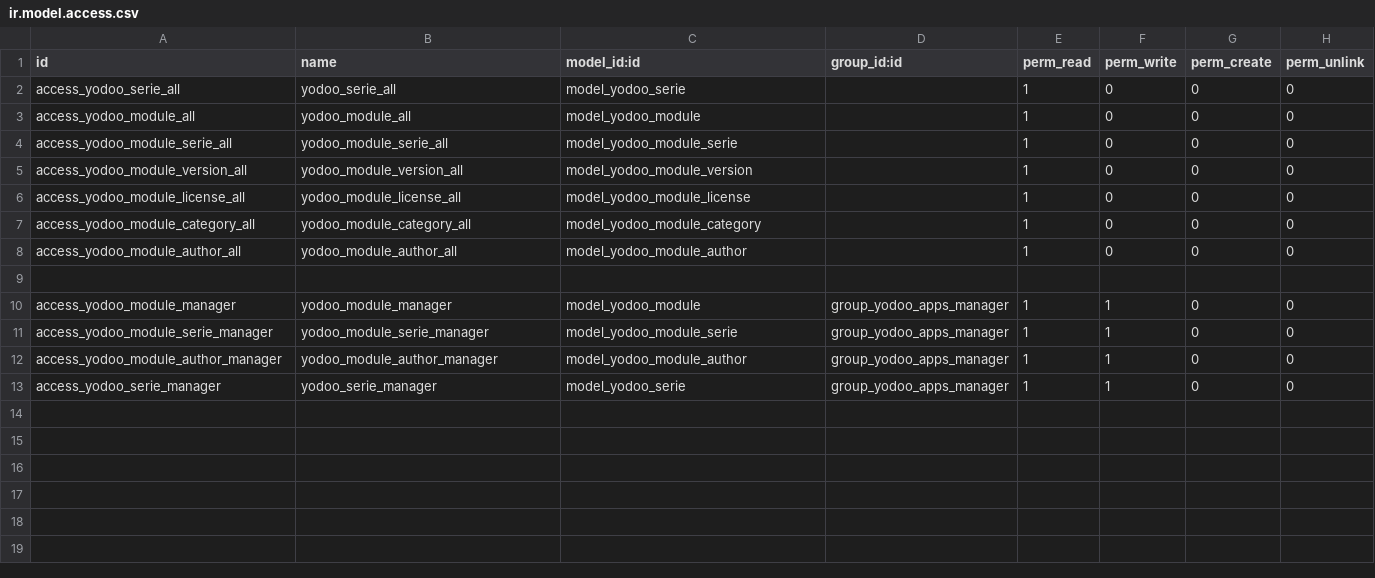
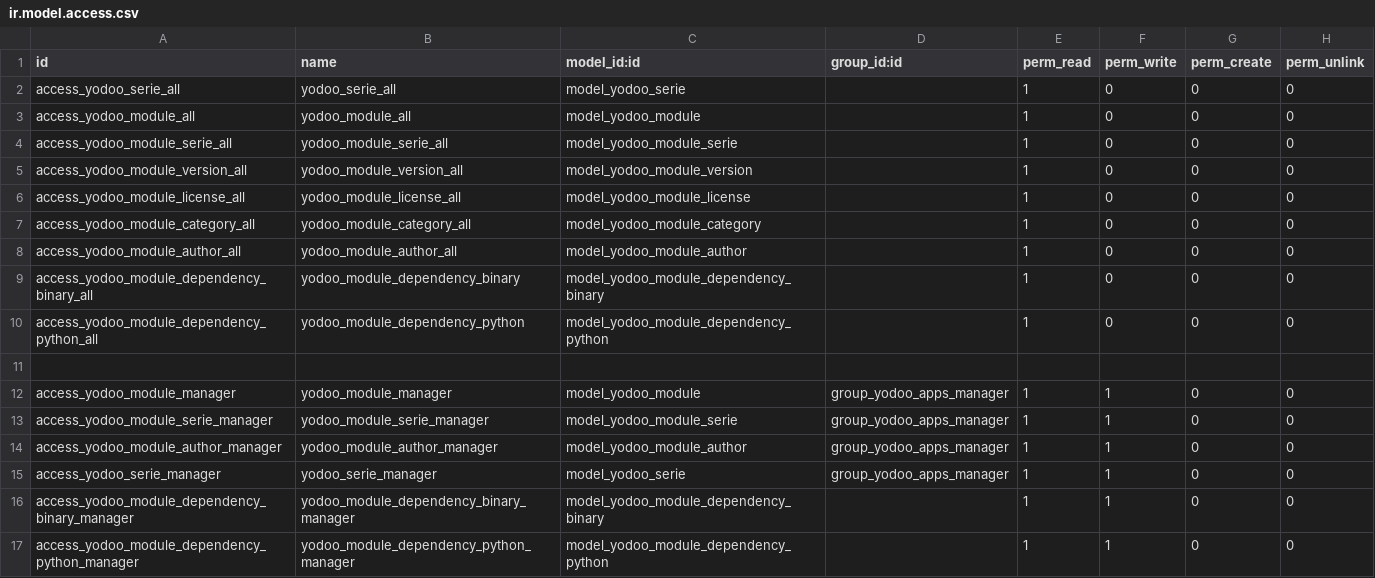
Before and after one commit to crnd-inc/yodoo-apps-database, a CSV file: security/ir.model.access.csv, drawn as a sheet; the diff names each change by its address in the sheet, - before the commit and + after, or states it on an @@ line.

Commit message:
Yodoo Apps: Basic support for py/bin deps

```diff
--- a/security/ir.model.access.csv
+++ b/security/ir.model.access.csv
+row 9: access_yodoo_module_dependency_binary_all | yodoo_module_dependency_binary | model_yodoo_module_dependency_binary |  | 1 | 0 | 0 | 0
+row 10: access_yodoo_module_dependency_python_all | yodoo_module_dependency_python | model_yodoo_module_dependency_python |  | 1 | 0 | 0 | 0
+row 16: access_yodoo_module_dependency_binary_manager | yodoo_module_dependency_binary_manager | model_yodoo_module_dependency_binary |  | 1 | 1 | 0 | 0
+row 17: access_yodoo_module_dependency_python_manager | yodoo_module_dependency_python_manager | model_yodoo_module_dependency_python |  | 1 | 1 | 0 | 0
```
Also changed, not shown: 12 other files.
